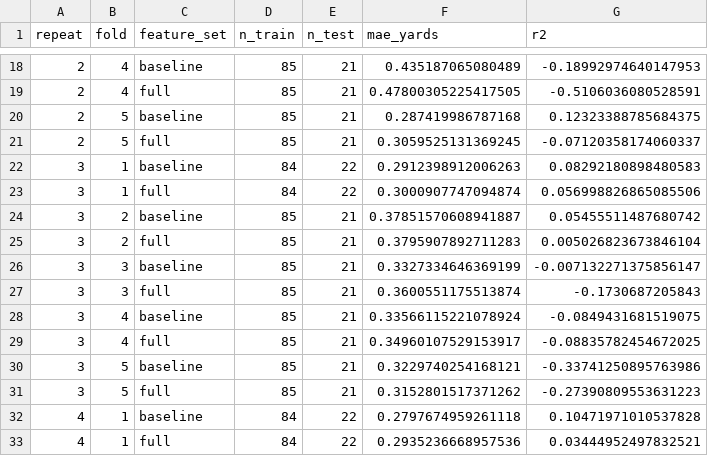
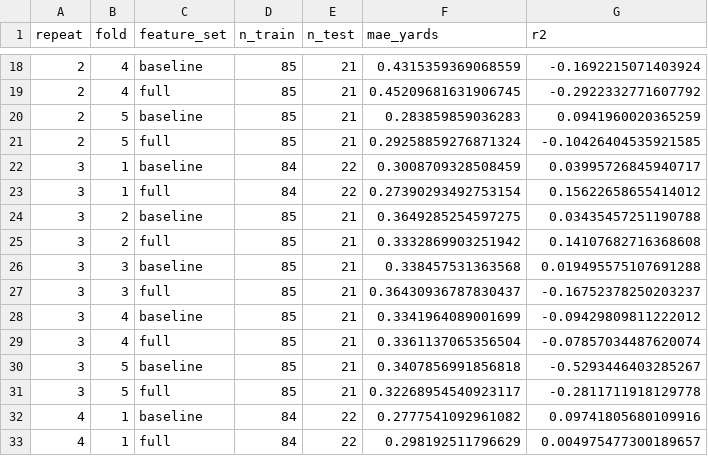
Before and after one commit to LeoLobo9906/NFL-Big-Data-Bowl-2026, a CSV file: outputs/tables/model_results.csv, drawn as a sheet; only a part is shown, gaps mark what is left out; the diff covers the shown part only.

```diff
--- a/outputs/tables/model_results.csv
+++ b/outputs/tables/model_results.csv
@@ -18,16 +18,16 @@ repeat,fold,feature_set,n_train,n_test,mae_yards,r2
-2,4,baseline,85,21,0.435187065080489,-0.18992974640147953
-2,4,full,85,21,0.47800305225417505,-0.5106036080528591
-2,5,baseline,85,21,0.287419986787168,0.12323388785684375
-2,5,full,85,21,0.3059525131369245,-0.07120358174060337
-3,1,baseline,84,22,0.2912398912006263,0.08292180898480583
-3,1,full,84,22,0.3000907747094874,0.056998826865085506
-3,2,baseline,85,21,0.37851570608941887,0.05455511487680742
-3,2,full,85,21,0.3795907892711283,0.005026823673846104
-3,3,baseline,85,21,0.3327334646369199,-0.007132271375856147
-3,3,full,85,21,0.3600551175513874,-0.1730687205843
-3,4,baseline,85,21,0.33566115221078924,-0.0849431681519075
-3,4,full,85,21,0.34960107529153917,-0.08835782454672025
-3,5,baseline,85,21,0.3229740254168121,-0.33741250895763986
-3,5,full,85,21,0.3152801517371262,-0.27390809553631223
-4,1,baseline,84,22,0.2797674959261118,0.10471971010537828
-4,1,full,84,22,0.2935236668957536,0.03444952497832521
+2,4,baseline,85,21,0.4315359369068559,-0.1692215071403924
+2,4,full,85,21,0.45209681631906745,-0.2922332771607792
+2,5,baseline,85,21,0.283859859036283,0.0941960020365259
+2,5,full,85,21,0.29258859276871324,-0.10426404535921585
+3,1,baseline,84,22,0.3008709328508459,0.03995726845940717
+3,1,full,84,22,0.27390293492753154,0.15622658655414012
+3,2,baseline,85,21,0.3649285254597275,0.03435457251190788
+3,2,full,85,21,0.3332869903251942,0.14107682716368608
+3,3,baseline,85,21,0.338457531363568,0.019495575107691288
+3,3,full,85,21,0.36430936787830437,-0.16752378250203237
+3,4,baseline,85,21,0.3341964089001699,-0.09429809811222012
+3,4,full,85,21,0.3361137065356504,-0.07857034487620074
+3,5,baseline,85,21,0.3407856991856818,-0.5293446403285267
+3,5,full,85,21,0.32268954540923117,-0.2811711918129778
+4,1,baseline,84,22,0.2777541092961082,0.09741805680109916
+4,1,full,84,22,0.298192511796629,0.004975477300189657
```
Also changed, not shown: 68 edited cells elsewhere in this file, outputs/tables/predictions.csv, 3 other files.
